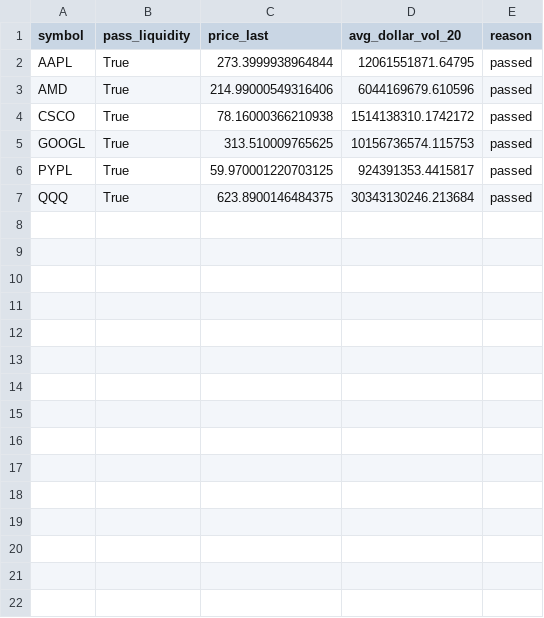
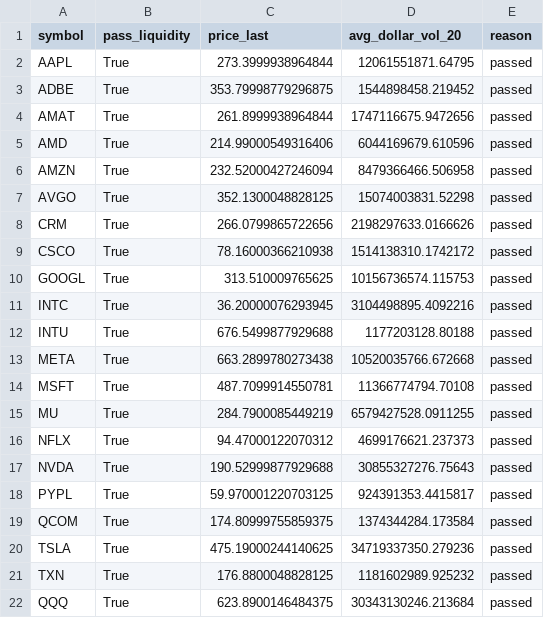
Before and after one commit to NolCorp1/Python-Financial-Expert, a CSV file: outputs/liquidity_filter_report.csv, drawn as a sheet.

```diff
--- a/outputs/liquidity_filter_report.csv
+++ b/outputs/liquidity_filter_report.csv
@@ -2,6 +2,21 @@ symbol,pass_liquidity,price_last,avg_dollar_vol_20,reason
 AAPL,True,273.3999938964844,12061551871.64795,passed
+ADBE,True,353.79998779296875,1544898458.219452,passed
+AMAT,True,261.8999938964844,1747116675.9472656,passed
 AMD,True,214.99000549316406,6044169679.610596,passed
+AMZN,True,232.52000427246094,8479366466.506958,passed
+AVGO,True,352.1300048828125,15074003831.52298,passed
+CRM,True,266.0799865722656,2198297633.0166626,passed
 CSCO,True,78.16000366210938,1514138310.1742172,passed
 GOOGL,True,313.510009765625,10156736574.115753,passed
+INTC,True,36.20000076293945,3104498895.4092216,passed
+INTU,True,676.5499877929688,1177203128.80188,passed
+META,True,663.2899780273438,10520035766.672668,passed
+MSFT,True,487.7099914550781,11366774794.70108,passed
+MU,True,284.7900085449219,6579427528.0911255,passed
+NFLX,True,94.47000122070312,4699176621.237373,passed
+NVDA,True,190.52999877929688,30855327276.75643,passed
 PYPL,True,59.970001220703125,924391353.4415817,passed
+QCOM,True,174.80999755859375,1374344284.173584,passed
+TSLA,True,475.19000244140625,34719337350.279236,passed
+TXN,True,176.8800048828125,1181602989.925232,passed
 QQQ,True,623.8900146484375,30343130246.213684,passed
```
Also changed, not shown: outputs/equity.csv, 16 other files.
